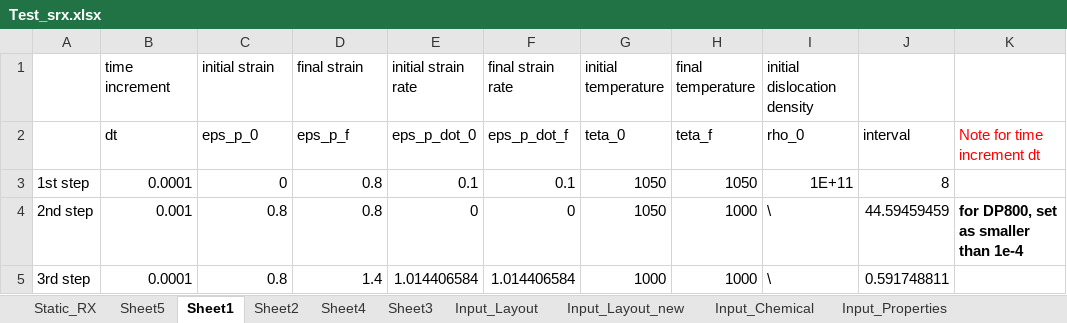
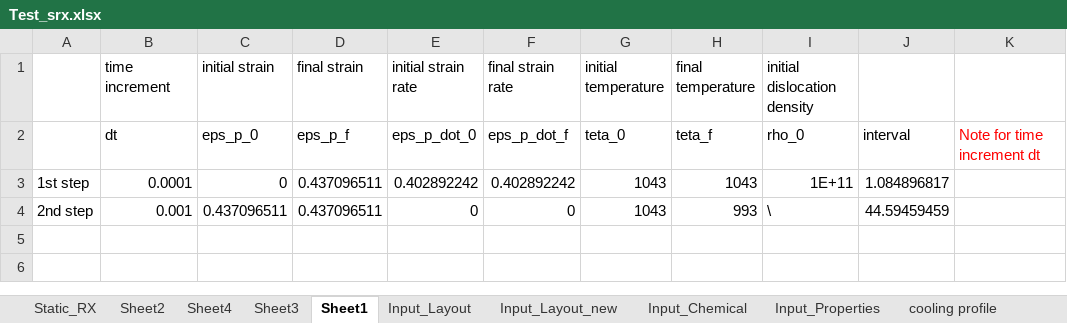
Before and after one commit to aserafeim/HR_python, an Excel workbook: Test_srx.xlsx, sheet Sheet1, drawn as a sheet; values as stored, in another font and other column widths than the file's, no borders; the diff names each change by its address in the sheet, - before the commit and + after, or states it on an @@ line.

```diff
--- a/Test_srx.xlsx (sheet Sheet1)
+++ b/Test_srx.xlsx (sheet Sheet1)
-sheet tab: Sheet5
@@ sheet tab order changed: Static_RX | Sheet2 | Sheet4 | Sheet3 | Sheet1 | Input_Layout | Input_Layout_new | Input_Chemical | Input_Properties | cooling profile @@
-D3:D4 (final strain): 0.8
+D3:D4 (final strain): 0.437096511
-E3 (initial strain rate): 0.1
+E3 (initial strain rate): 0.402892242
-F3 (final strain rate): 0.1
+F3 (final strain rate): 0.402892242
-G3:G4 (initial temperature): 1050
+G3:G4 (initial temperature): 1043
-H3 (final temperature): 1050
+H3 (final temperature): 1043
-J3: 8
+J3: 1.084896817
-C4 (initial strain): 0.8
+C4 (initial strain): 0.437096511
-H4 (final temperature): 1000
+H4 (final temperature): 993
-K4: for DP800, set as smaller than 1e-4
+K4: (empty)
-row 5: 3rd step | 0.0001 | 0.8 | 1.4 | 1.014406584 | 1.014406584 | 1000 | 1000 | \ | 0.591748811
```
Also changed, not shown: sheet Sheet4, sheet Sheet2, sheet Sheet3, 16 other files.
